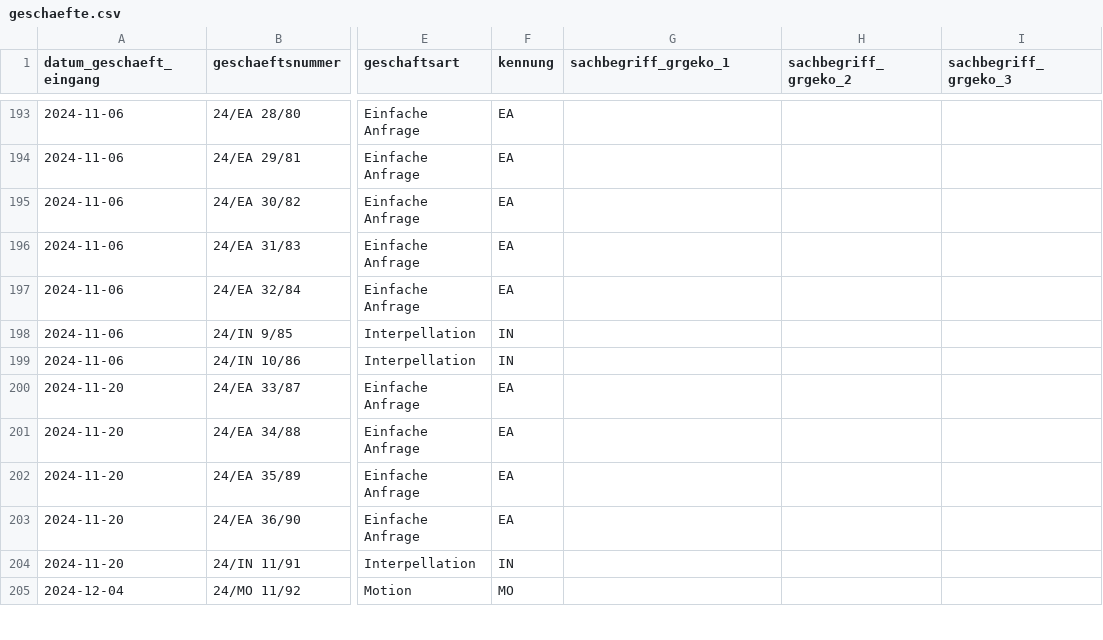
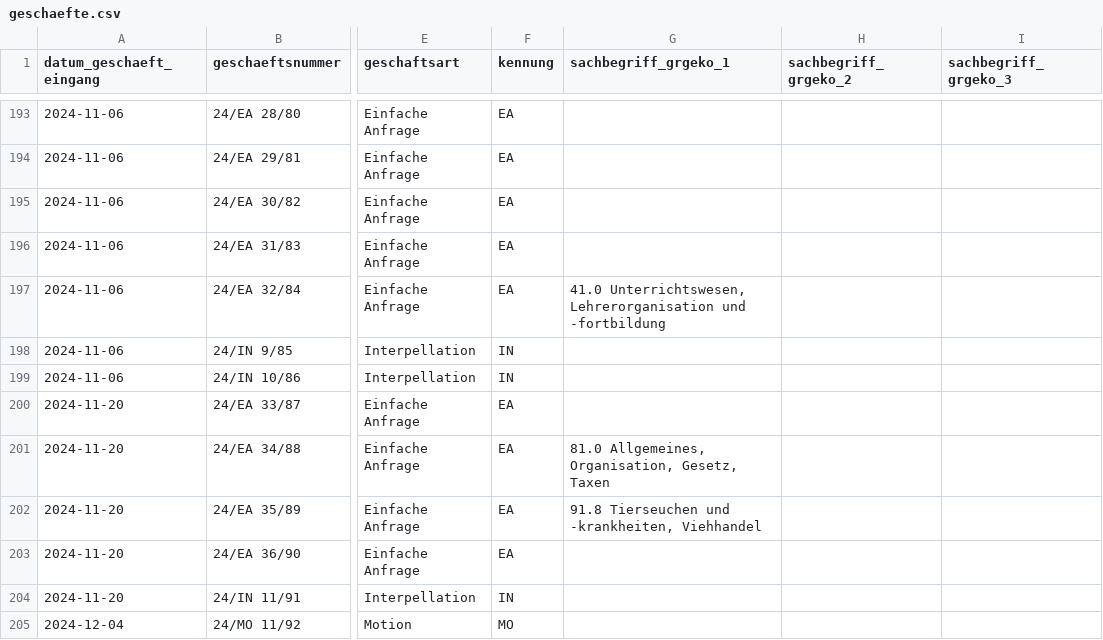
Before and after one commit to ogdtg/sitzungsprotokolle, a CSV file: data/geschaefte.csv, drawn as a sheet; only a part is shown, gaps mark what is left out; the diff covers the shown part only; the diff names each change by its address in the sheet, - before the commit and + after, or states it on an @@ line.

```diff
--- a/data/geschaefte.csv
+++ b/data/geschaefte.csv
-G197 (sachbegriff_grgeko_1): (empty)
+G197 (sachbegriff_grgeko_1): 41.0 Unterrichtswesen, Lehrerorganisation und -fortbildung
-G201 (sachbegriff_grgeko_1): (empty)
+G201 (sachbegriff_grgeko_1): 81.0 Allgemeines, Organisation, Gesetz, Taxen
-G202 (sachbegriff_grgeko_1): (empty)
+G202 (sachbegriff_grgeko_1): 91.8 Tierseuchen und -krankheiten, Viehhandel
```
Also changed, not shown: 5 added rows and 13 edited cells elsewhere in this file, data/vorstoesser.csv, 16 other files.
